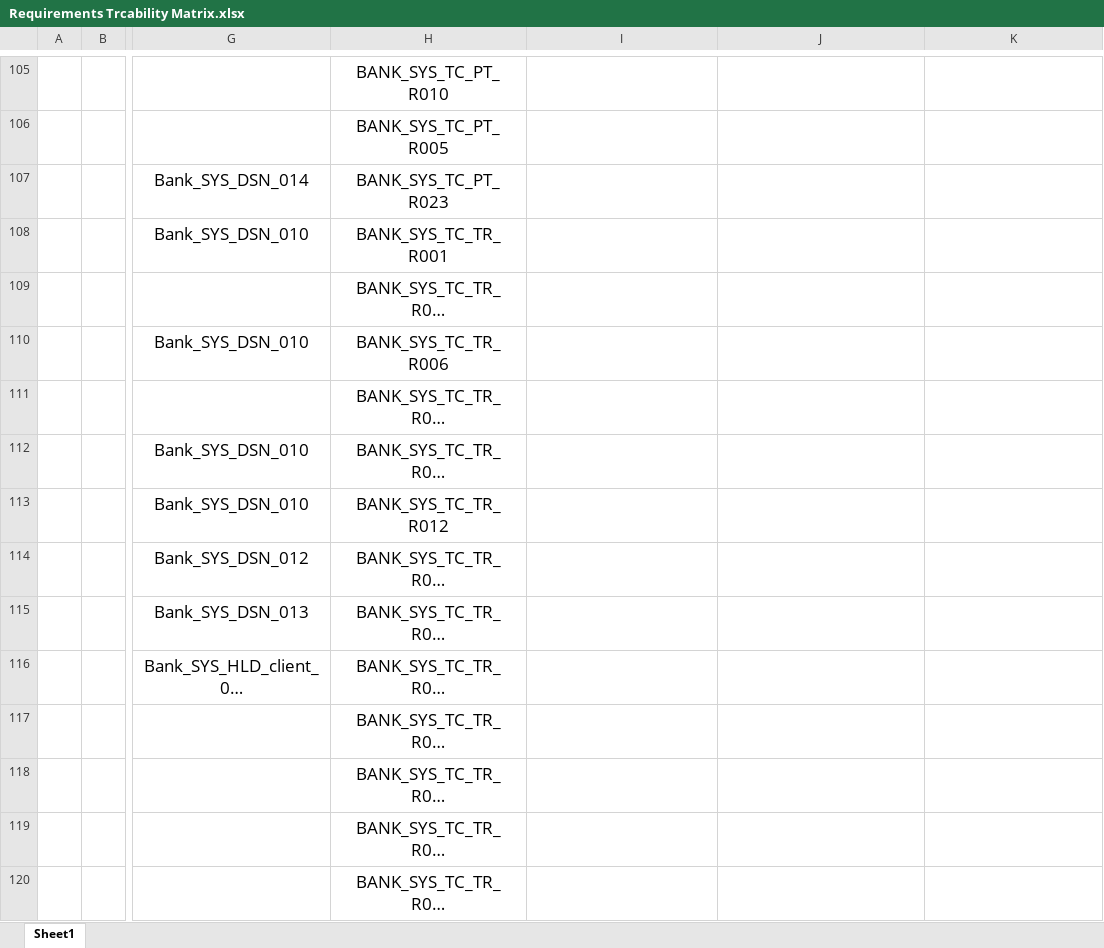
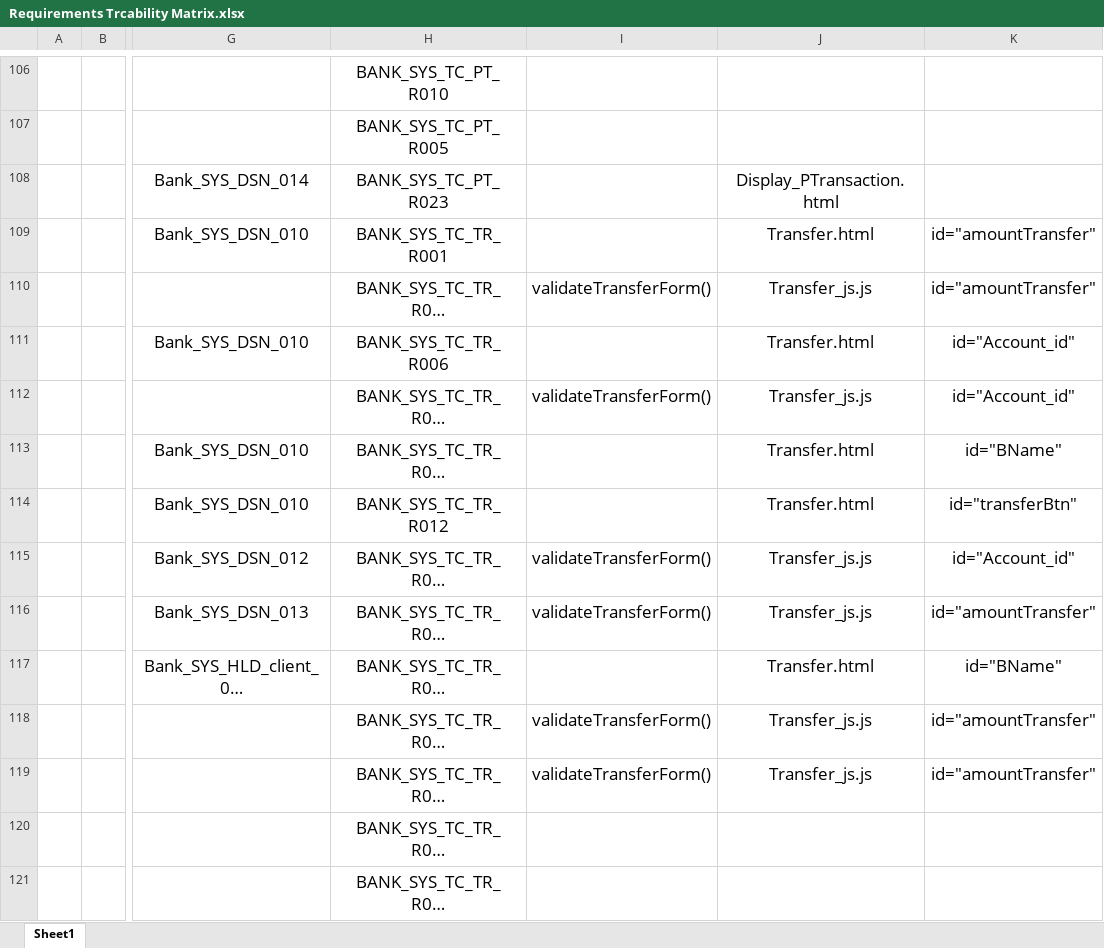
Before and after one commit to Salsabeelyf/Internet-Banking-System, an Excel workbook: PM/Requirements Trcability Matrix.xlsx, sheet Sheet1, drawn as a sheet; only a part is shown, gaps mark what is left out; long unchanged cells end in …; values as stored, in another font and other column widths than the file's, no borders; addresses are those after the commit; the diff covers the shown part only; the diff names each change by its address in the sheet, - before the commit and + after, or states it on an @@ line.

```diff
--- a/PM/Requirements Trcability Matrix.xlsx (sheet Sheet1)
+++ b/PM/Requirements Trcability Matrix.xlsx (sheet Sheet1)
-J108: (empty)
+J108: Display_PTransaction.html
-J109: (empty)
+J109: Transfer.html
-K109:K110: (empty)
+K109:K110: id="amountTransfer"
-I110: (empty)
+I110: validateTransferForm()
-J110: (empty)
+J110: Transfer_js.js
-J111: (empty)
+J111: Transfer.html
-K111:K112: (empty)
+K111:K112: id="Account_id"
-I112: (empty)
+I112: validateTransferForm()
-J112: (empty)
+J112: Transfer_js.js
-J113:J114: (empty)
+J113:J114: Transfer.html
-K113: (empty)
+K113: id="BName"
-K114: (empty)
+K114: id="transferBtn"
-I115:I116: (empty)
+I115:I116: validateTransferForm()
-J115:J116: (empty)
+J115:J116: Transfer_js.js
-K115: (empty)
+K115: id="Account_id"
-K116: (empty)
+K116: id="amountTransfer"
-J117: (empty)
+J117: Transfer.html
-K117: (empty)
+K117: id="BName"
-I118:I119: (empty)
+I118:I119: validateTransferForm()
-J118:J119: (empty)
+J118:J119: Transfer_js.js
-K118:K119: (empty)
+K118:K119: id="amountTransfer"
```
Also changed, not shown: 1 added row and 64 edited cells elsewhere in this sheet.
